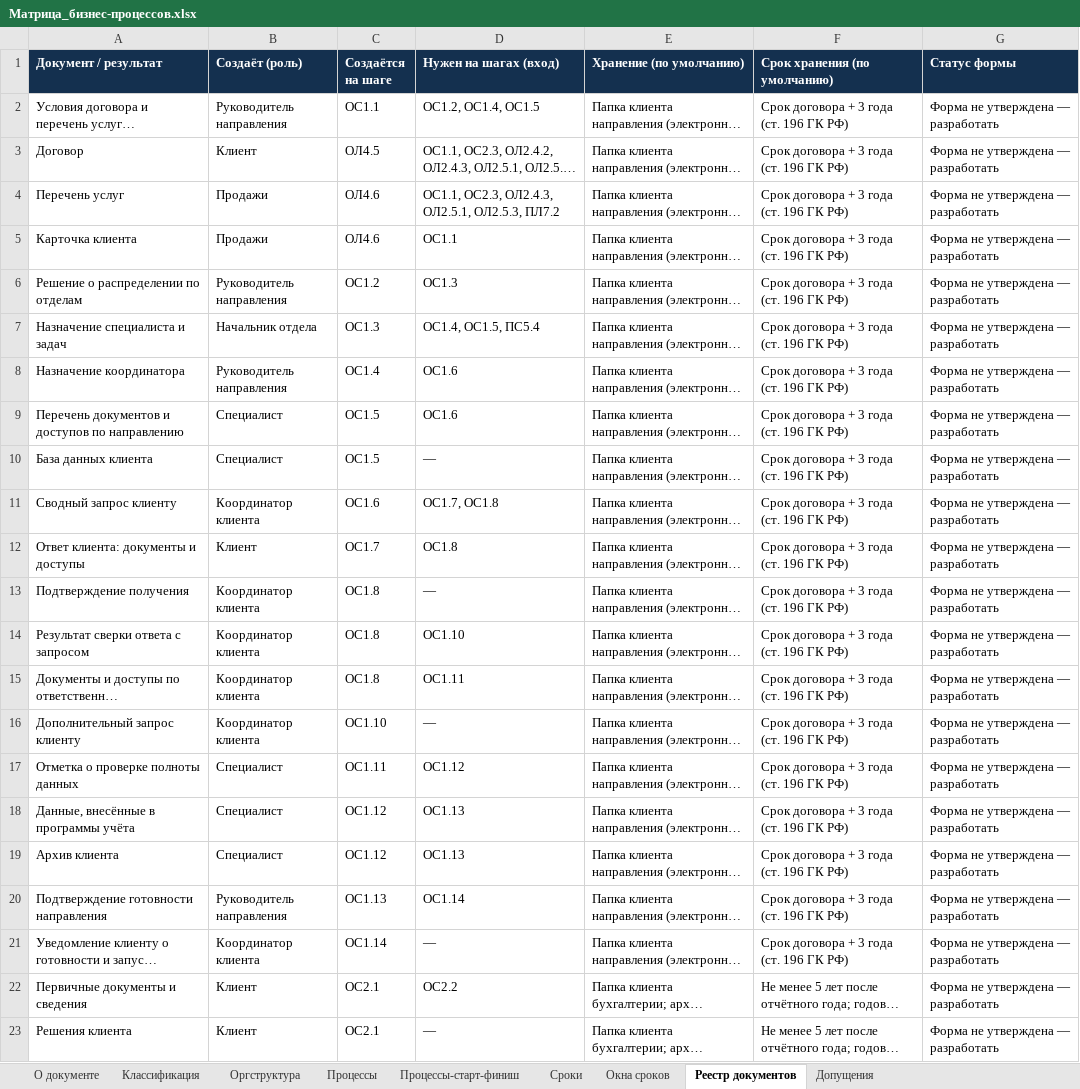
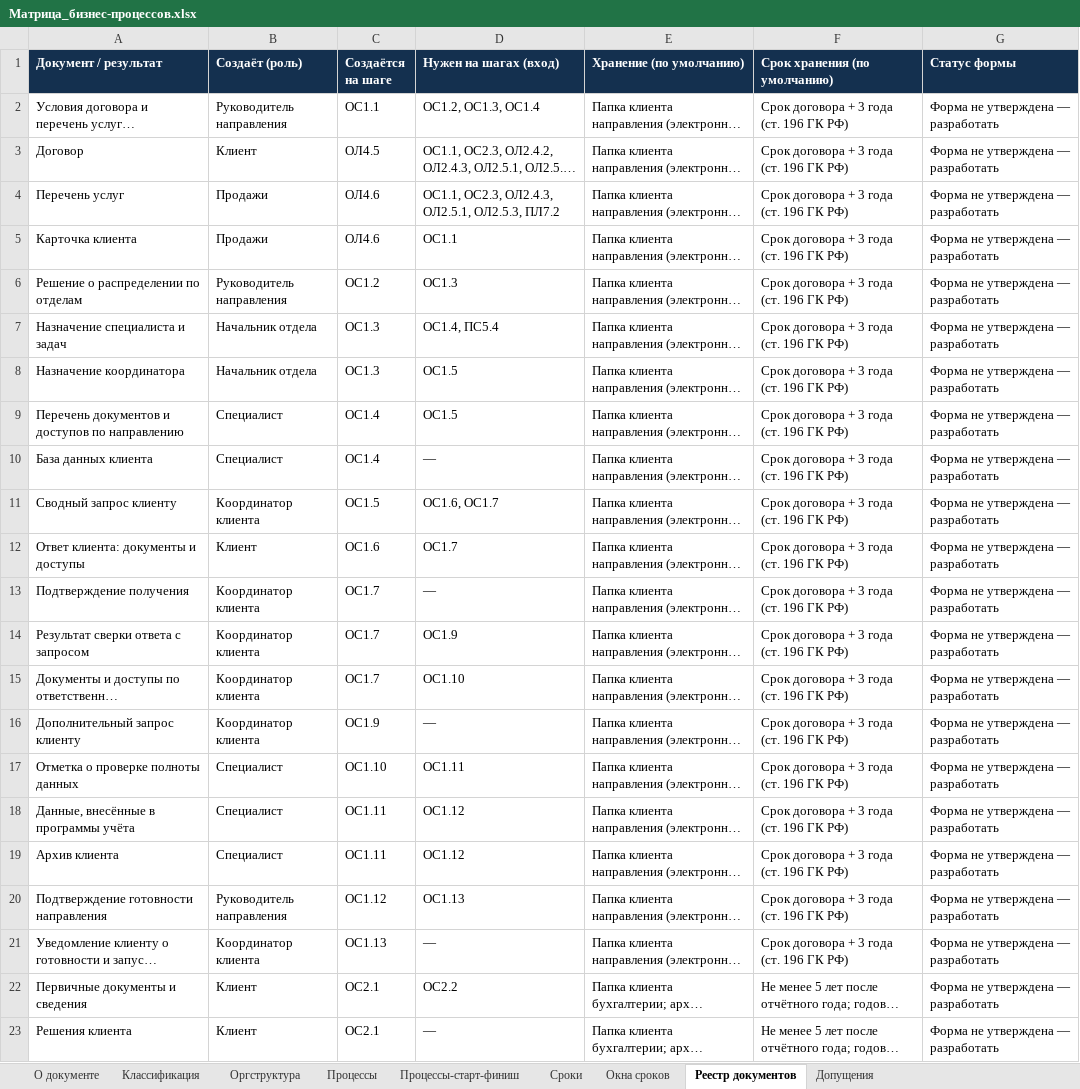
Before and after one commit to sbvxcdeqw1/vcb, an Excel workbook: bpm_docs/Матрица_бизнес-процессов.xlsx, sheet Реестр документов, drawn as a sheet; only a part is shown; long unchanged cells end in …; values as stored, in another font and other column widths than the file's, no borders; the diff names each change by its address in the sheet, - before the commit and + after, or states it on an @@ line.

```diff
--- a/bpm_docs/Матрица_бизнес-процессов.xlsx (sheet Реестр документов)
+++ b/bpm_docs/Матрица_бизнес-процессов.xlsx (sheet Реестр документов)
-D2 (Нужен на шагах (вход)): ОС1.2, ОС1.4, ОС1.5
+D2 (Нужен на шагах (вход)): ОС1.2, ОС1.3, ОС1.4
-D7 (Нужен на шагах (вход)): ОС1.4, ОС1.5, ПС5.4
+D7 (Нужен на шагах (вход)): ОС1.4, ПС5.4
-B8 (Создаёт (роль)): Руководитель направления
+B8 (Создаёт (роль)): Начальник отдела
-C8 (Создаётся на шаге): ОС1.4
+C8 (Создаётся на шаге): ОС1.3
-D8:D9 (Нужен на шагах (вход)): ОС1.6
+D8:D9 (Нужен на шагах (вход)): ОС1.5
-C9:C10 (Создаётся на шаге): ОС1.5
+C9:C10 (Создаётся на шаге): ОС1.4
-C11 (Создаётся на шаге): ОС1.6
+C11 (Создаётся на шаге): ОС1.5
-D11 (Нужен на шагах (вход)): ОС1.7, ОС1.8
+D11 (Нужен на шагах (вход)): ОС1.6, ОС1.7
-C12 (Создаётся на шаге): ОС1.7
+C12 (Создаётся на шаге): ОС1.6
-D12 (Нужен на шагах (вход)): ОС1.8
+D12 (Нужен на шагах (вход)): ОС1.7
-C13:C15 (Создаётся на шаге): ОС1.8
+C13:C15 (Создаётся на шаге): ОС1.7
-D14 (Нужен на шагах (вход)): ОС1.10
+D14 (Нужен на шагах (вход)): ОС1.9
-D15 (Нужен на шагах (вход)): ОС1.11
+D15 (Нужен на шагах (вход)): ОС1.10
-C16 (Создаётся на шаге): ОС1.10
+C16 (Создаётся на шаге): ОС1.9
-C17 (Создаётся на шаге): ОС1.11
+C17 (Создаётся на шаге): ОС1.10
-D17 (Нужен на шагах (вход)): ОС1.12
+D17 (Нужен на шагах (вход)): ОС1.11
-C18:C19 (Создаётся на шаге): ОС1.12
+C18:C19 (Создаётся на шаге): ОС1.11
-D18:D19 (Нужен на шагах (вход)): ОС1.13
+D18:D19 (Нужен на шагах (вход)): ОС1.12
-C20 (Создаётся на шаге): ОС1.13
+C20 (Создаётся на шаге): ОС1.12
-D20 (Нужен на шагах (вход)): ОС1.14
+D20 (Нужен на шагах (вход)): ОС1.13
-C21 (Создаётся на шаге): ОС1.14
+C21 (Создаётся на шаге): ОС1.13
```
Also changed, not shown: sheet Процессы, sheet Сроки, sheet Окна сроков, 3 other files.
